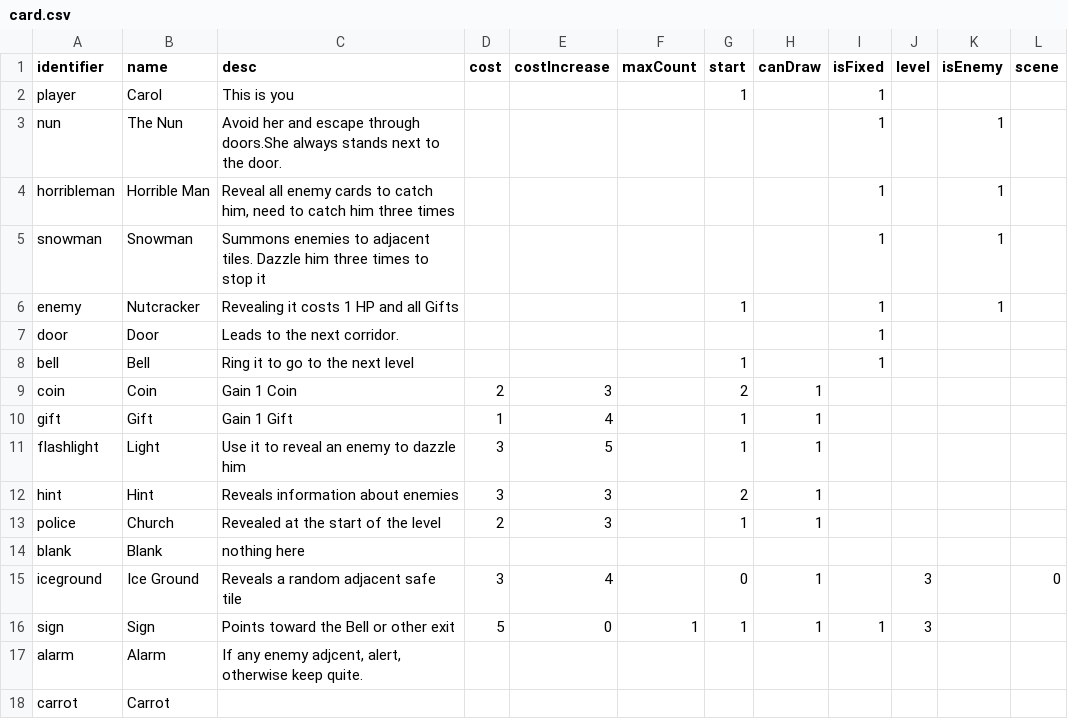
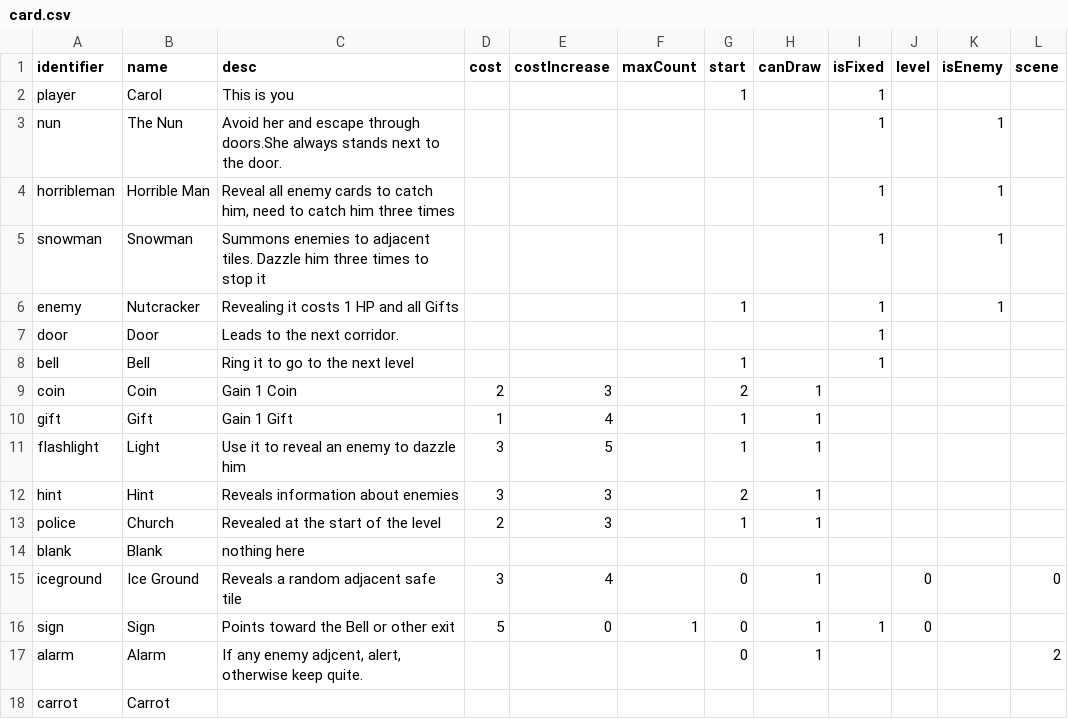
Before and after one commit to shshwdr/christmasLightRing, a CSV file: Assets/Resources/csv/card.csv, drawn as a sheet.

```diff
--- a/Assets/Resources/csv/card.csv
+++ b/Assets/Resources/csv/card.csv
@@ -14,5 +14,5 @@ police,Church,Revealed at the start of the level,2,3,,1,1,,,,
 blank,Blank,nothing here,,,,,,,,,
-iceground,Ice Ground,Reveals a random adjacent safe tile,3,4,,0,1,,3,,0
-sign,Sign,Points toward the Bell or other exit,5,0,1,1,1,1,3,,
-alarm,Alarm,"If any enemy adjcent, alert, otherwise keep quite.",,,,,,,,,
+iceground,Ice Ground,Reveals a random adjacent safe tile,3,4,,0,1,,0,,0
+sign,Sign,Points toward the Bell or other exit,5,0,1,0,1,1,0,,
+alarm,Alarm,"If any enemy adjcent, alert, otherwise keep quite.",,,,0,1,,,,2
 carrot,Carrot,,,,,,,,,,
```
Also changed, not shown: Assets/Localization/GameText.csv, Assets/Resources/csv/level.csv, 18 other files.
